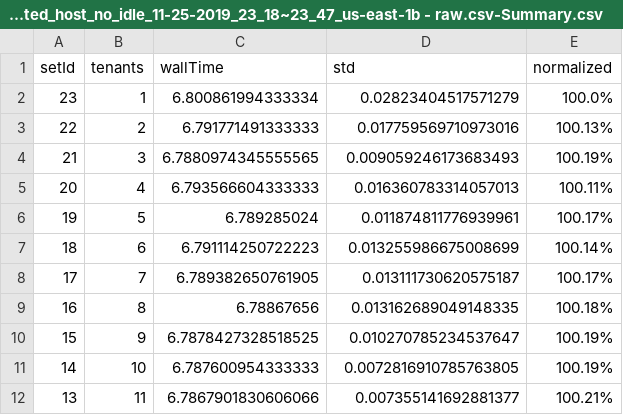
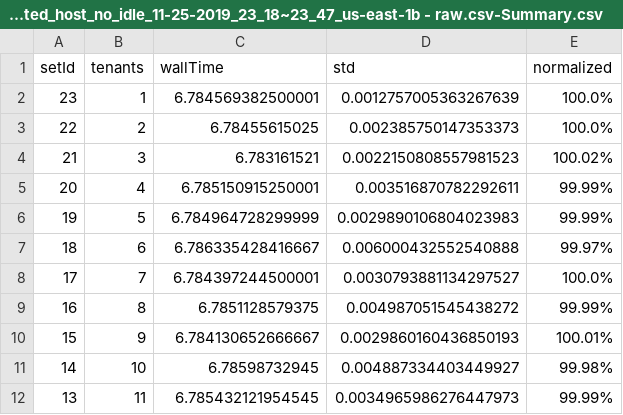
Before and after one commit to delvinuw/IaaSCloudResourceContention, a CSV file: modeldata/m5d/data/summary/z1d_sysbench_dedicated_host_no_idle_11-25-2019_23_18~23_47_us-east-1b - raw.csv-Summary.csv, drawn as a sheet; only a part is shown; the diff covers the shown part only.

```diff
--- a/modeldata/m5d/data/summary/z1d_sysbench_dedicated_host_no_idle_11-25-2019_23_18~23_47_us-east-1b - raw.csv-Summary.csv
+++ b/modeldata/m5d/data/summary/z1d_sysbench_dedicated_host_no_idle_11-25-2019_23_18~23_47_us-east-1b - raw.csv-Summary.csv
@@ -1,12 +1,12 @@
 setId,tenants,wallTime,std,normalized
-23,1,6.800861994333334,0.02823404517571279,100.0%
-22,2,6.791771491333333,0.017759569710973016,100.13%
-21,3,6.7880974345555565,0.009059246173683493,100.19%
-20,4,6.793566604333333,0.016360783314057013,100.11%
-19,5,6.789285024,0.011874811776939961,100.17%
-18,6,6.791114250722223,0.013255986675008699,100.14%
-17,7,6.789382650761905,0.013111730620575187,100.17%
-16,8,6.78867656,0.013162689049148335,100.18%
-15,9,6.7878427328518525,0.010270785234537647,100.19%
-14,10,6.787600954333333,0.0072816910785763805,100.19%
-13,11,6.7867901830606066,0.007355141692881377,100.21%
+23,1,6.784569382500001,0.0012757005363267639,100.0%
+22,2,6.78455615025,0.002385750147353373,100.0%
+21,3,6.783161521,0.0022150808557981523,100.02%
+20,4,6.785150915250001,0.003516870782292611,99.99%
+19,5,6.784964728299999,0.0029890106804023983,99.99%
+18,6,6.786335428416667,0.006000432552540888,99.97%
+17,7,6.784397244500001,0.0030793881134297527,100.0%
+16,8,6.7851128579375,0.004987051545438272,99.99%
+15,9,6.784130652666667,0.0029860160436850193,100.01%
+14,10,6.78598732945,0.004887334403449927,99.98%
+13,11,6.785432121954545,0.0034965986276447973,99.99%
```
Also changed, not shown: 39 edited cells elsewhere in this file, modeldata/m5d/data/google_sheets_summary_tabs/new_graphs - c3_graph.csv, modeldata/m5d/data/google_sheets_summary_tabs/new_graphs - c4_graph.csv, 17 other files.
